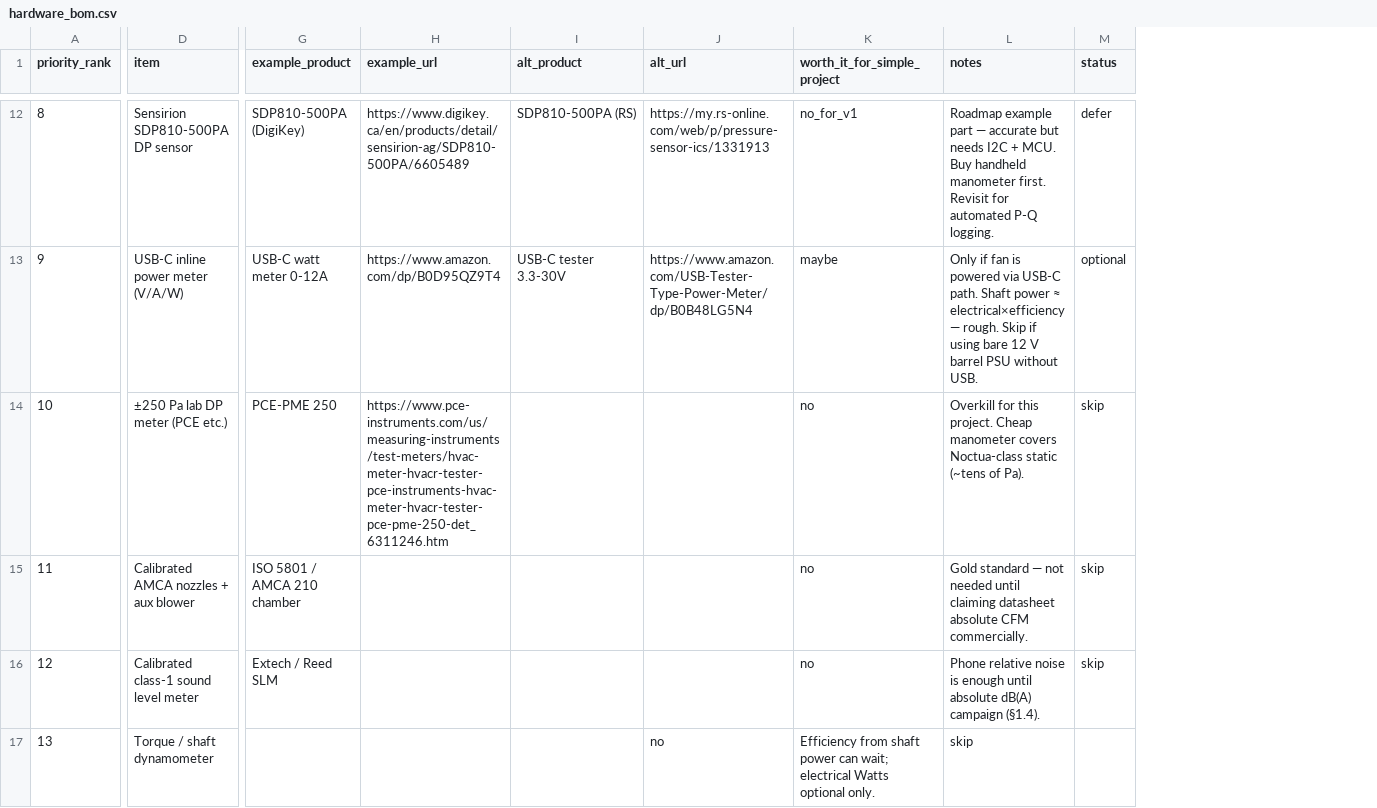
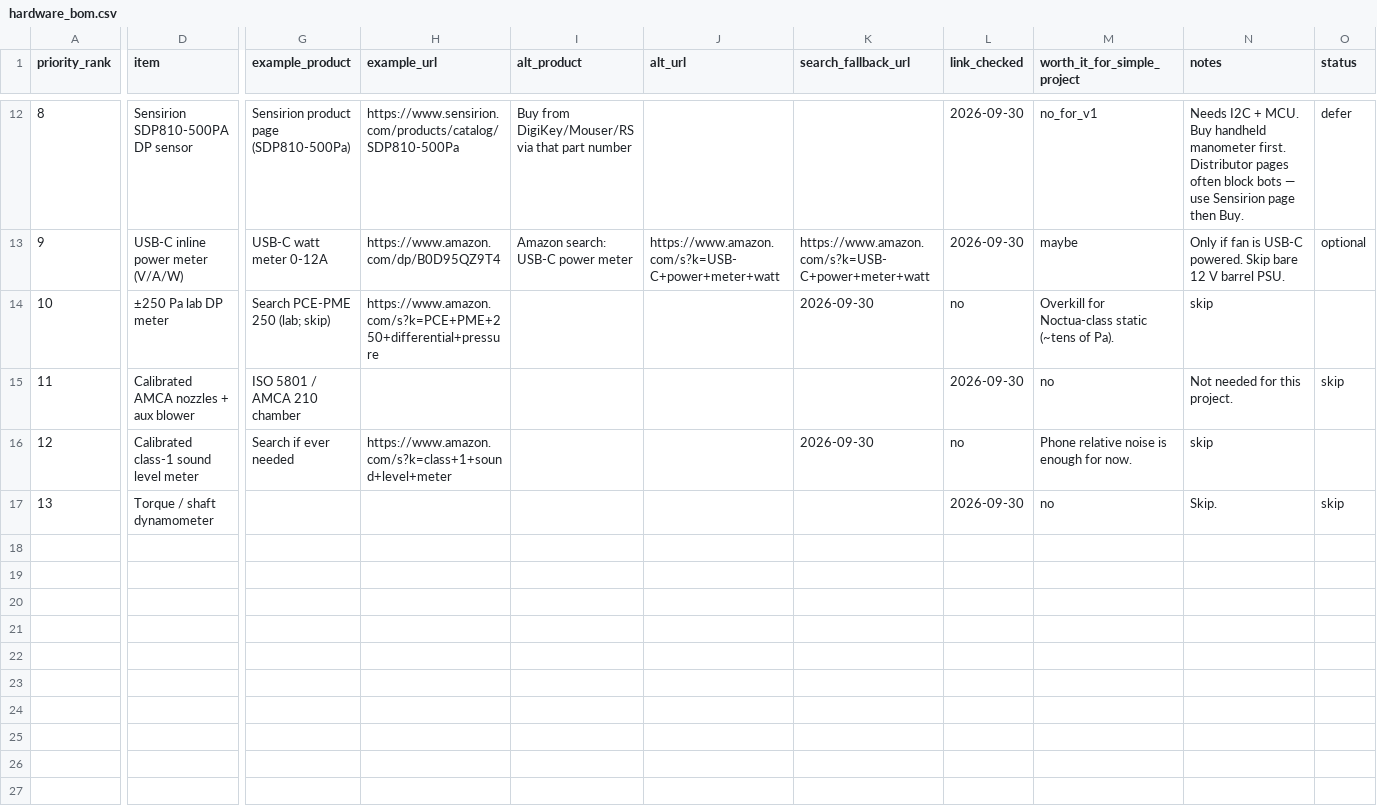
Before and after one commit to klhutchins1/Fan-simulator, a CSV file: validation/hardware_bom.csv, drawn as a sheet; only a part is shown, gaps mark what is left out; addresses are those after the commit; the diff covers the shown part only; the diff names each change by its address in the sheet, - before the commit and + after, or states it on an @@ line.

```diff
--- a/validation/hardware_bom.csv
+++ b/validation/hardware_bom.csv
+column K (search_fallback_url), rows 13-16: https://www.amazon.com/s?k=USB-C+power+meter+watt | 2026-09-30 |  | 2026-09-30
+column L (link_checked), rows 12-17: 2026-09-30 | 2026-09-30 | no | 2026-09-30 | no | 2026-09-30
-G12 (example_product): SDP810-500PA (DigiKey)
+G12 (example_product): Sensirion product page (SDP810-500Pa)
-H12 (example_url): https://www.digikey.ca/en/products/detail/sensirion-ag/SDP810-500PA/6605489
+H12 (example_url): https://www.sensirion.com/products/catalog/SDP810-500Pa
-I12 (alt_product): SDP810-500PA (RS)
+I12 (alt_product): Buy from DigiKey/Mouser/RS via that part number
-J12 (alt_url): https://my.rs-online.com/web/p/pressure-sensor-ics/1331913
+J12 (alt_url): (empty)
-N12 (notes): Roadmap example part — accurate but needs I2C + MCU. Buy handheld manometer first. Revisit for automated P-Q logging.
+N12 (notes): Needs I2C + MCU. Buy handheld manometer first. Distributor pages often block bots — use Sensirion page then Buy.
-I13 (alt_product): USB-C tester 3.3-30V
+I13 (alt_product): Amazon search: USB-C power meter
-J13 (alt_url): https://www.amazon.com/USB-Tester-Type-Power-Meter/dp/B0B48LG5N4
+J13 (alt_url): https://www.amazon.com/s?k=USB-C+power+meter+watt
-N13 (notes): …fan is powered via USB-C path. Shaft power ≈ electrical×efficiency — rough. Skip if using bare 12 V barrel PSU without USB.
+N13 (notes): …fan is USB-C powered. Skip bare 12 V barrel PSU.
-D14 (item): ±250 Pa lab DP meter (PCE etc.)
+D14 (item): ±250 Pa lab DP meter
-G14 (example_product): PCE-PME 250
+G14 (example_product): Search PCE-PME 250 (lab; skip)
-H14 (example_url): https://www.pce-instruments.com/us/measuring-instruments/test-meters/hvac-meter-hvacr-tester-pce-instruments-hvac-meter-hvacr-tester-pce-pme-250-det_6311246.htm
+H14 (example_url): https://www.amazon.com/s?k=PCE+PME+250+differential+pressure
-M14 (worth_it_for_simple_project): no
+M14 (worth_it_for_simple_project): Overkill for Noctua-class static (~tens of Pa).
-N14 (notes): Overkill for this project. Cheap manometer covers Noctua-class static (~tens of Pa).
+N14 (notes): skip
-O14 (status): skip
+O14 (status): (empty)
-N15 (notes): Gold standard — not needed until claiming datasheet absolute CFM commercially.
+N15 (notes): Not needed for this project.
-G16 (example_product): Extech / Reed SLM
+G16 (example_product): Search if ever needed
-H16 (example_url): (empty)
+H16 (example_url): https://www.amazon.com/s?k=class+1+sound+level+meter
-M16 (worth_it_for_simple_project): no
+M16 (worth_it_for_simple_project): Phone relative noise is enough for now.
-N16 (notes): Phone relative noise is enough until absolute dB(A) campaign (§1.4).
+N16 (notes): skip
-O16 (status): skip
+O16 (status): (empty)
-J17 (alt_url): no
+J17 (alt_url): (empty)
-M17 (worth_it_for_simple_project): Efficiency from shaft power can wait; electrical Watts optional only.
+M17 (worth_it_for_simple_project): no
-N17 (notes): skip
+N17 (notes): Skip.
-O17 (status): (empty)
+O17 (status): skip
```
Also changed, not shown: 26 edited cells elsewhere in this file, 1 other file.
